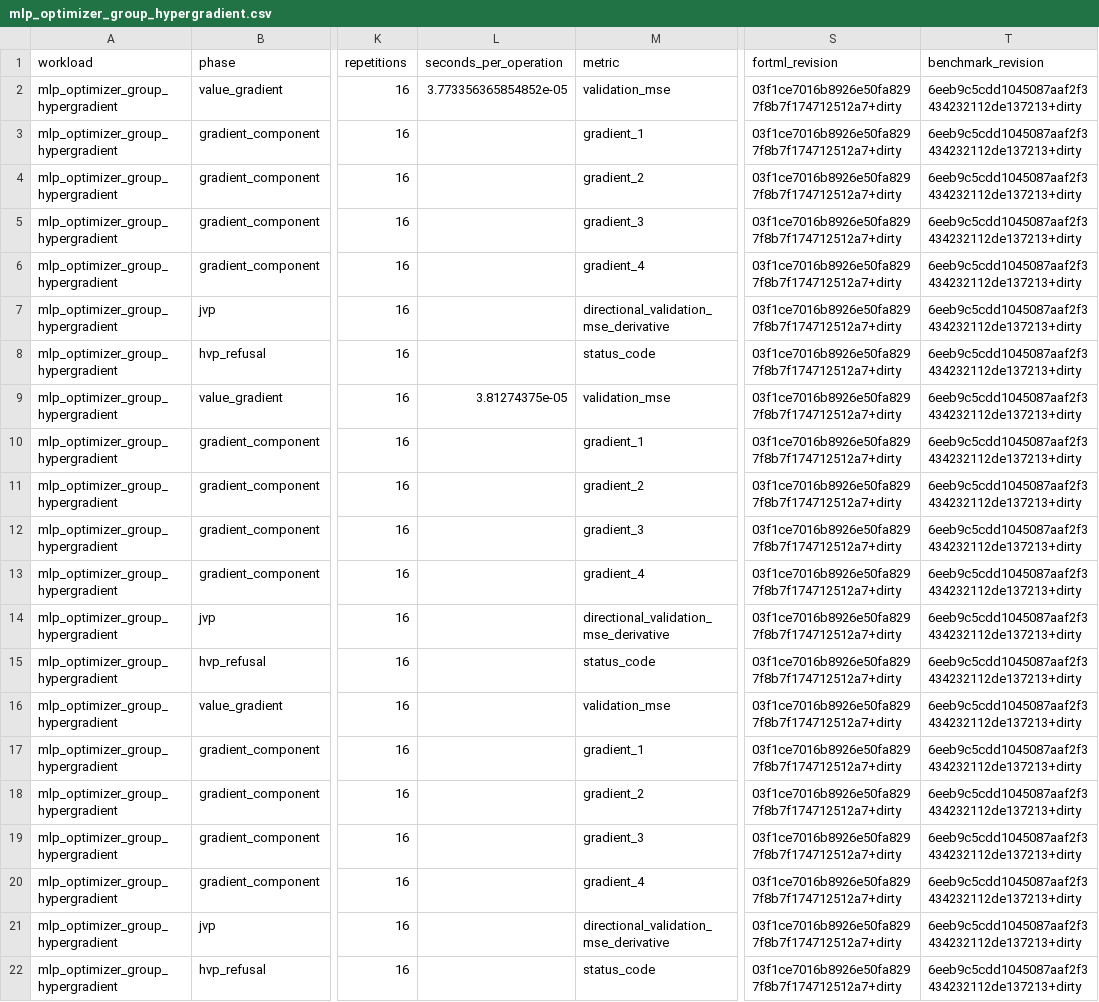
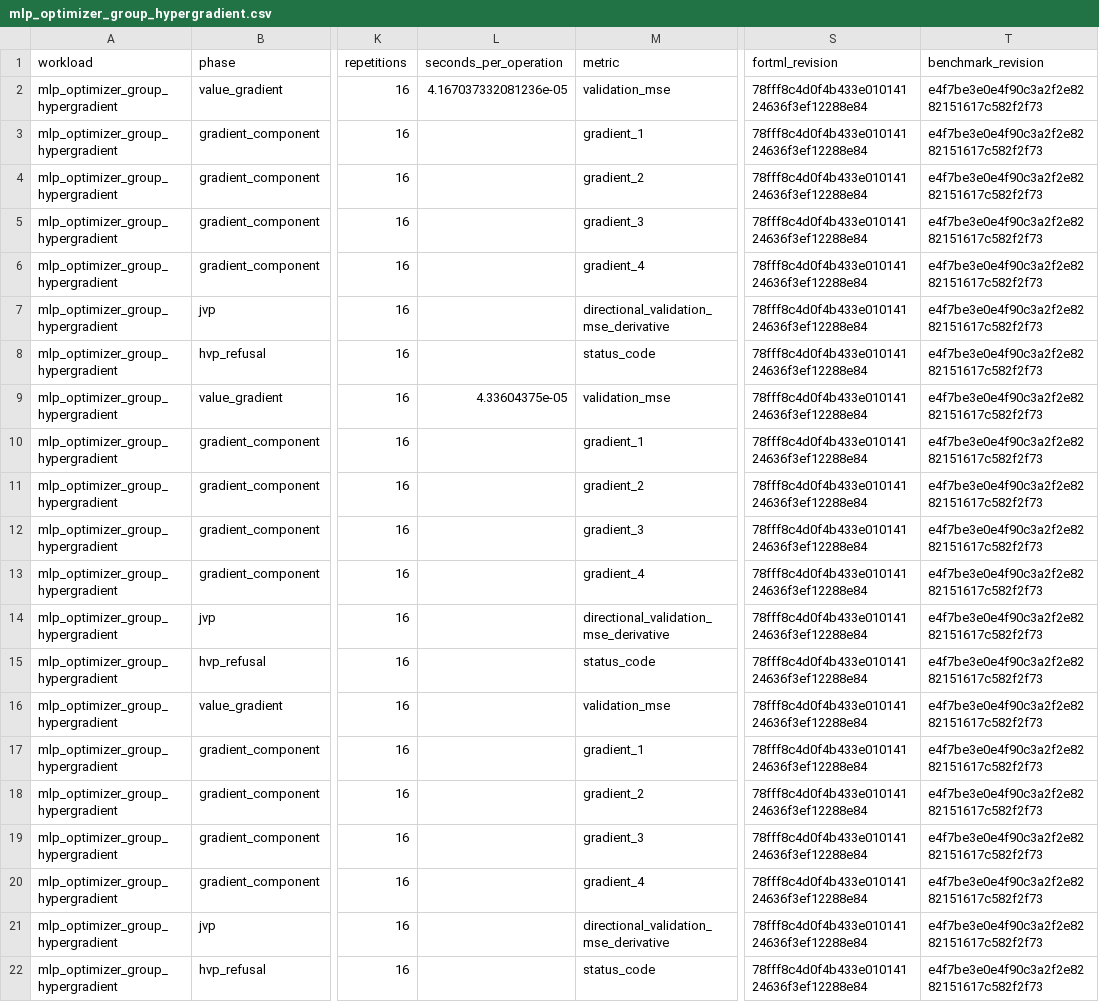
Before and after one commit to lazy-fortran/fortml-bench, a CSV file: results/mlp_optimizer_group_hypergradient.csv, drawn as a sheet; only a part is shown, gaps mark what is left out; the diff names each change by its address in the sheet, - before the commit and + after, or states it on an @@ line.

Commit message:
bench: pin clean optimizer-group source revision

```diff
--- a/results/mlp_optimizer_group_hypergradient.csv
+++ b/results/mlp_optimizer_group_hypergradient.csv
-L2 (seconds_per_operation): 3.773356365854852e-05
+L2 (seconds_per_operation): 4.167037332081236e-05
-S2:S22 (fortml_revision): 03f1ce7016b8926e50fa8297f8b7f174712512a7+dirty
+S2:S22 (fortml_revision): 78fff8c4d0f4b433e01014124636f3ef12288e84
-T2:T22 (benchmark_revision): 6eeb9c5cdd1045087aaf2f3434232112de137213+dirty
+T2:T22 (benchmark_revision): e4f7be3e0e4f90c3a2f2e8282151617c582f2f73
-L9 (seconds_per_operation): 3.81274375e-05
+L9 (seconds_per_operation): 4.33604375e-05
```
Also changed, not shown: 1 other file.
